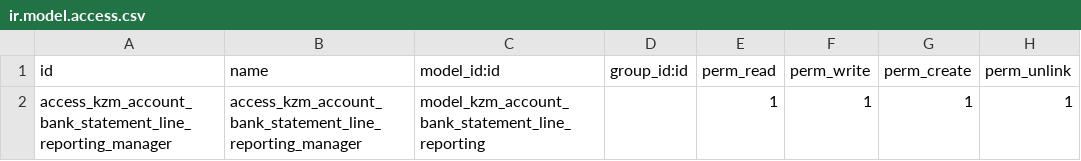
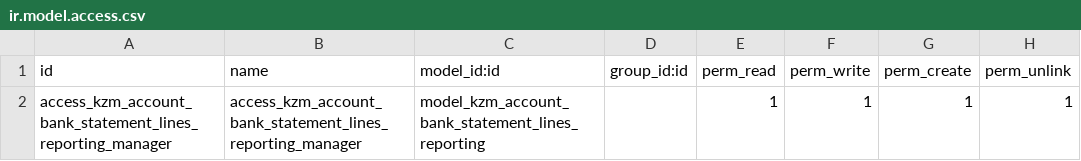
Before and after one commit to solbutec/pomme-de-pain, a CSV file: amh_payement_currencies/security/ir.model.access.csv, drawn as a sheet.

Commit message:
[MISSING MODEL] IMP

```diff
--- a/amh_payement_currencies/security/ir.model.access.csv
+++ b/amh_payement_currencies/security/ir.model.access.csv
@@ -1,2 +1,2 @@
 id,name,model_id:id,group_id:id,perm_read,perm_write,perm_create,perm_unlink
-access_kzm_account_bank_statement_line_reporting_manager,access_kzm_account_bank_statement_line_reporting_manager,model_kzm_account_bank_statement_line_reporting,,1,1,1,1
+access_kzm_account_bank_statement_lines_reporting_manager,access_kzm_account_bank_statement_lines_reporting_manager,model_kzm_account_bank_statement_lines_reporting,,1,1,1,1
```
